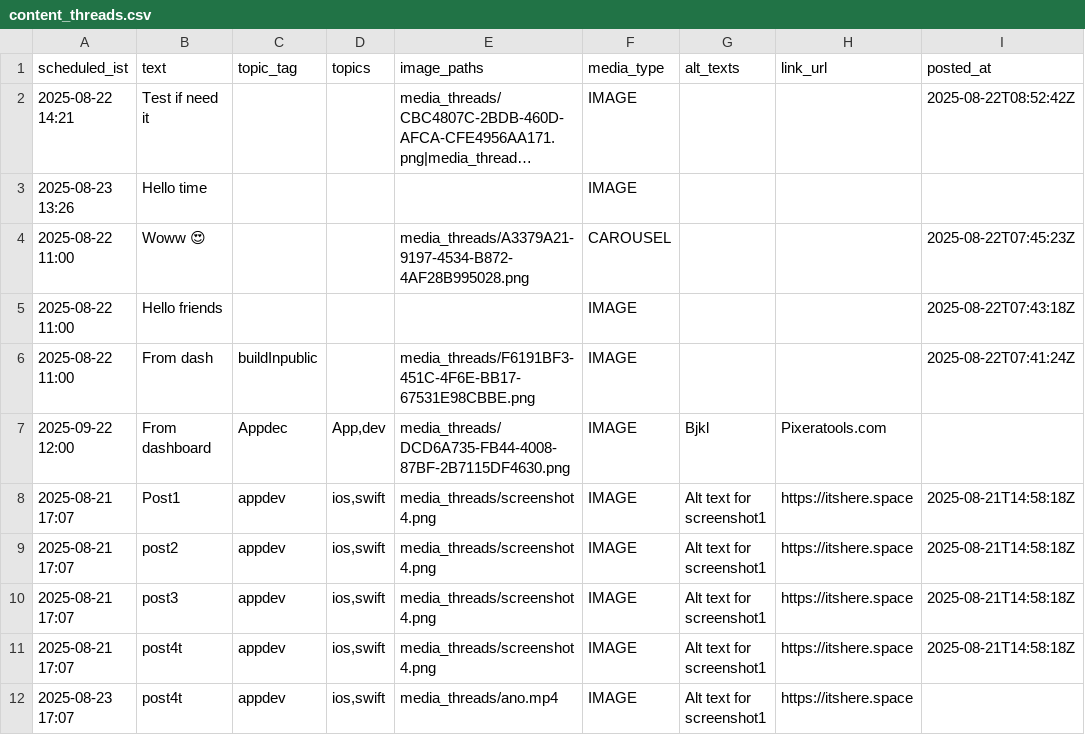
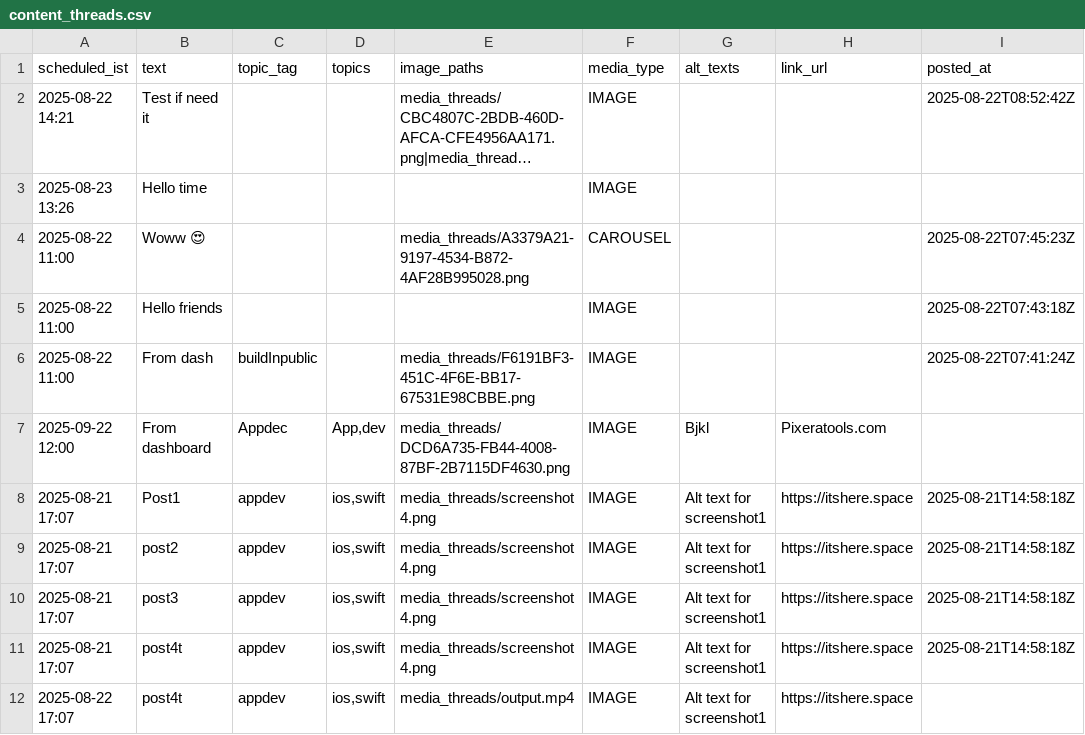
Before and after one commit to swi-parth-ft/instaMedia, a CSV file: content_threads.csv, drawn as a sheet; long unchanged cells end in ….

Commit message:
Update content_threads.csv

```diff
--- a/content_threads.csv
+++ b/content_threads.csv
@@ -11,2 +11,2 @@ scheduled_ist,text,topic_tag,topics,image_paths,media_type,alt_texts,link_url,po
 "2025-08-21 17:07","post4t","appdev","ios,swift","media_threads/screenshot4.png","IMAGE","Alt text for screenshot1","https://itshere.space","2025-08-21T14:58:18Z"
-"2025-08-23 17:07","post4t","appdev","ios,swift","media_threads/ano.mp4","IMAGE","Alt text for screenshot1","https://itshere.space",""
+"2025-08-22 17:07","post4t","appdev","ios,swift","media_threads/output.mp4","IMAGE","Alt text for screenshot1","https://itshere.space",""
```
